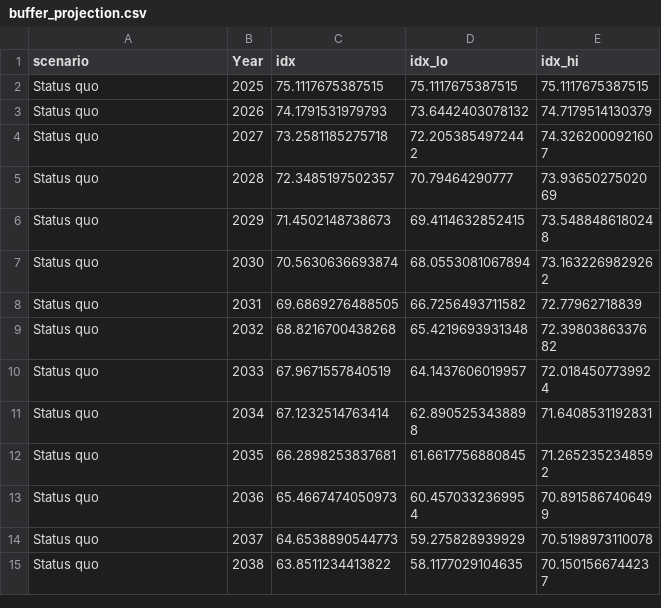
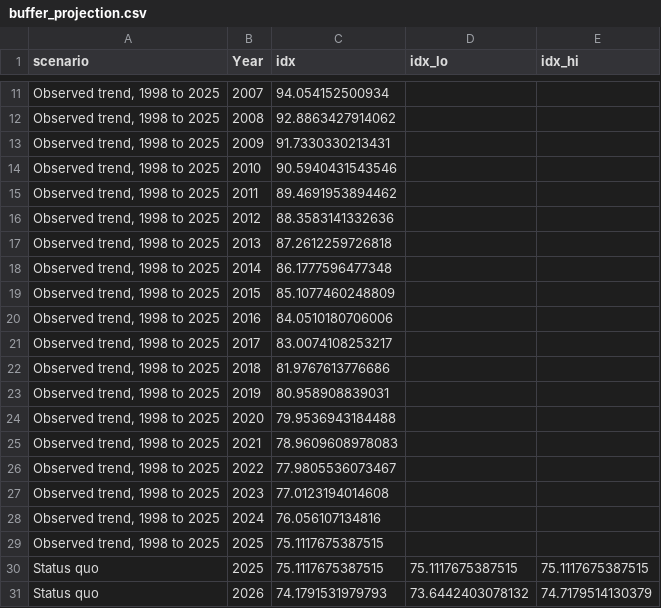
Before and after one commit to Fabbiologia/goc-reef-hyperstability, a CSV file: analysis/data/buffer_projection.csv, drawn as a sheet; only a part is shown, gaps mark what is left out; the shorter side is filled out with more unchanged rows; the diff covers the shown part only; the diff names each change by its address in the sheet, - before the commit and + after, or states it on an @@ line.

Commit message:
Panel 3d: projections continue the observed trend from 1998

```diff
--- a/analysis/data/buffer_projection.csv
+++ b/analysis/data/buffer_projection.csv
+row 11: Observed trend, 1998 to 2025 | 2007 | 94.054152500934
+row 12: Observed trend, 1998 to 2025 | 2008 | 92.8863427914062
+row 13: Observed trend, 1998 to 2025 | 2009 | 91.7330330213431
+row 14: Observed trend, 1998 to 2025 | 2010 | 90.5940431543546
+row 15: Observed trend, 1998 to 2025 | 2011 | 89.4691953894462
+row 16: Observed trend, 1998 to 2025 | 2012 | 88.3583141332636
+row 17: Observed trend, 1998 to 2025 | 2013 | 87.2612259726818
+row 18: Observed trend, 1998 to 2025 | 2014 | 86.1777596477348
+row 19: Observed trend, 1998 to 2025 | 2015 | 85.1077460248809
+row 20: Observed trend, 1998 to 2025 | 2016 | 84.0510180706006
+row 21: Observed trend, 1998 to 2025 | 2017 | 83.0074108253217
+row 22: Observed trend, 1998 to 2025 | 2018 | 81.9767613776686
+row 23: Observed trend, 1998 to 2025 | 2019 | 80.958908839031
+row 24: Observed trend, 1998 to 2025 | 2020 | 79.9536943184488
+row 25: Observed trend, 1998 to 2025 | 2021 | 78.9609608978083
+row 26: Observed trend, 1998 to 2025 | 2022 | 77.9805536073467
+row 27: Observed trend, 1998 to 2025 | 2023 | 77.0123194014608
+row 28: Observed trend, 1998 to 2025 | 2024 | 76.056107134816
+row 29: Observed trend, 1998 to 2025 | 2025 | 75.1117675387515
```
Also changed, not shown: 9 added rows elsewhere in this file, 19 other files.
